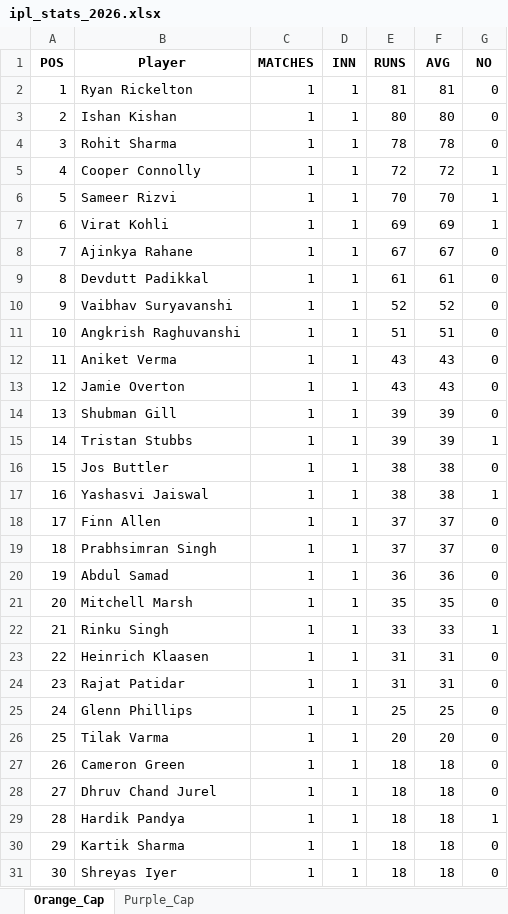
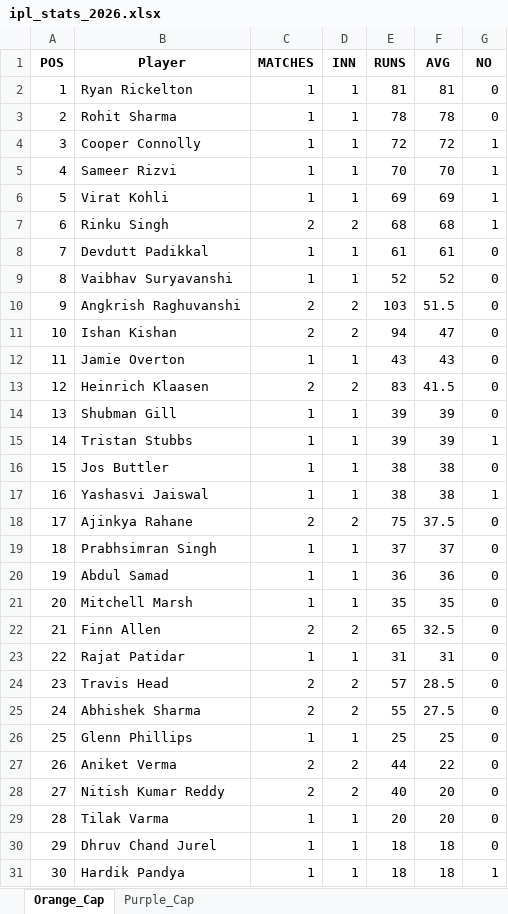
Before and after one commit to pratikalwaysrocks/Wadi-IPL-2026, an Excel workbook: ipl_stats_2026.xlsx, sheet Orange_Cap, drawn as a sheet; only a part is shown; the shorter side is filled out with more unchanged rows; values as stored, in another font and other column widths than the file's, no borders; removed rows and columns are numbered as before the commit, all else as after; the diff covers the shown part only; the diff names each change by its address in the sheet, - before the commit and + after, or states it on an @@ line.

```diff
--- a/ipl_stats_2026.xlsx (sheet Orange_Cap)
+++ b/ipl_stats_2026.xlsx (sheet Orange_Cap)
-row 3: 2 | Ishan Kishan | 1 | 1 | 80 | 80 | 0
@@ column A (POS) renumbered from row 3 down @@
-row 8: 7 | Ajinkya Rahane | 1 | 1 | 67 | 67 | 0
+row 7: 6 | Rinku Singh | 2 | 2 | 68 | 68 | 1
-C10 (MATCHES): 1
+C10 (MATCHES): 2
-D10 (INN): 1
+D10 (INN): 2
-E10 (RUNS): 51
+E10 (RUNS): 103
-F10 (AVG): 51
+F10 (AVG): 51.5
-row 12: 11 | Aniket Verma | 1 | 1 | 43 | 43 | 0
+row 11: 10 | Ishan Kishan | 2 | 2 | 94 | 47 | 0
+row 13: 12 | Heinrich Klaasen | 2 | 2 | 83 | 41.5 | 0
-row 18: 17 | Finn Allen | 1 | 1 | 37 | 37 | 0
+row 18: 17 | Ajinkya Rahane | 2 | 2 | 75 | 37.5 | 0
-row 22: 21 | Rinku Singh | 1 | 1 | 33 | 33 | 1
-row 23: 22 | Heinrich Klaasen | 1 | 1 | 31 | 31 | 0
+row 22: 21 | Finn Allen | 2 | 2 | 65 | 32.5 | 0
+row 24: 23 | Travis Head | 2 | 2 | 57 | 28.5 | 0
+row 25: 24 | Abhishek Sharma | 2 | 2 | 55 | 27.5 | 0
+row 27: 26 | Aniket Verma | 2 | 2 | 44 | 22 | 0
+row 28: 27 | Nitish Kumar Reddy | 2 | 2 | 40 | 20 | 0
-row 27: 26 | Cameron Green | 1 | 1 | 18 | 18 | 0
```
Also changed, not shown: 7 added rows, 8 removed rows and 11 edited cells elsewhere in this sheet, sheet Purple_Cap, IPL_Fantasy_Points.xlsx, 1 other file.
